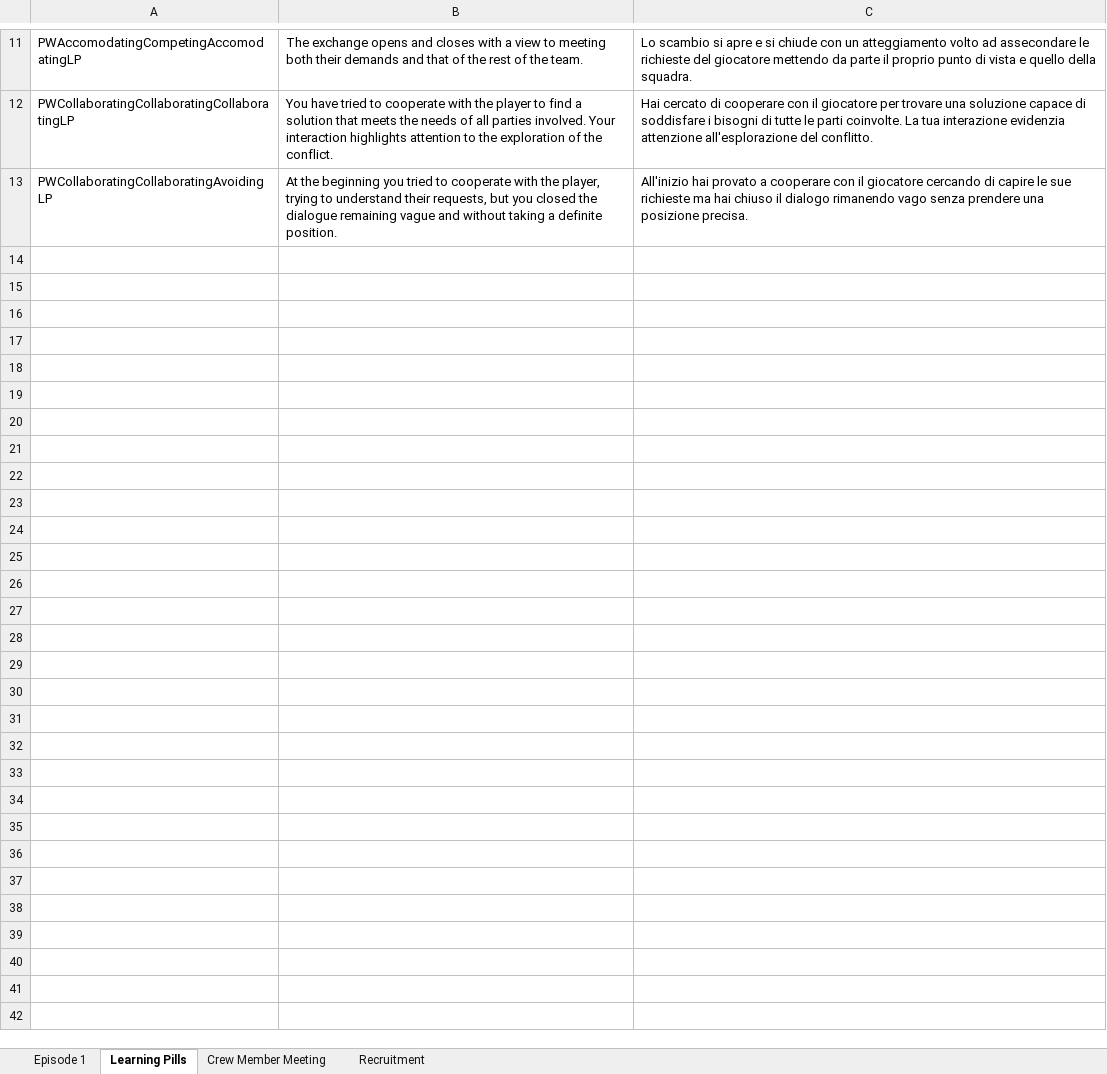
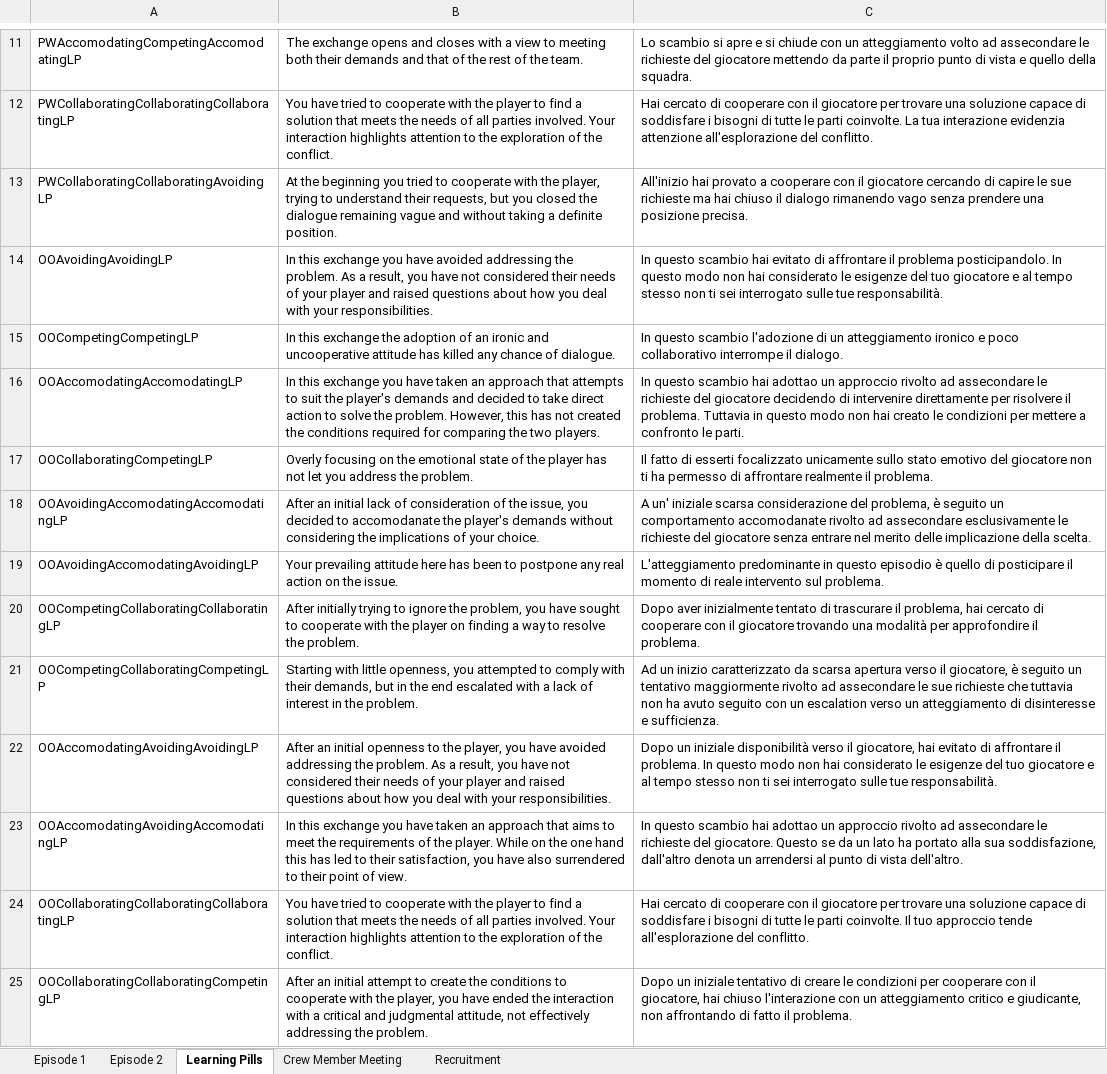
Before and after one commit to playgen/sports-team-manager, an Excel workbook: stm-unity/Assets/Resources/Localization/Sports Team Manager Scenario Localization.xlsx, sheet Learning Pills, drawn as a sheet; only a part is shown, gaps mark what is left out; values as stored, in another font and other column widths than the file's, no borders; charts and pictures not drawn; the diff names each change by its address in the sheet, - before the commit and + after, or states it on an @@ line.

Commit message:
Second post-race event now in and working (currently no additional effects from the end of the conversation)

```diff
--- a/stm-unity/Assets/Resources/Localization/Sports Team Manager Scenario Localization.xlsx (sheet Learning Pills)
+++ b/stm-unity/Assets/Resources/Localization/Sports Team Manager Scenario Localization.xlsx (sheet Learning Pills)
+sheet tab: Episode 2
+row 14: OOAvoidingAvoidingLP | In this exchange you have avoided addressing the problem. As a result, you have not considered their needs of your player and raised questions about how you deal with your responsibilities. | In questo scambio hai evitato di affrontare il problema posticipandolo. In questo modo non hai considerato le esigenze del tuo giocatore e al tempo stesso non ti sei interrogato sulle tue responsabilità.
+row 15: OOCompetingCompetingLP | In this exchange the adoption of an ironic and uncooperative attitude has killed any chance of dialogue. | In questo scambio l'adozione di un atteggiamento ironico e poco collaborativo interrompe il dialogo.
+row 16: OOAccomodatingAccomodatingLP | In this exchange you have taken an approach that attempts to suit the player's demands and decided to take direct action to solve the problem. However, this has not created the conditions required for comparing the two players. | In questo scambio hai adottao un approccio rivolto ad assecondare le richieste del giocatore decidendo di intervenire direttamente per risolvere il problema. Tuttavia in questo modo non hai creato le condizioni per mettere a confronto le parti.
+row 17: OOCollaboratingCompetingLP | Overly focusing on the emotional state of the player has not let you address the problem. | Il fatto di esserti focalizzato unicamente sullo stato emotivo del giocatore non ti ha permesso di affrontare realmente il problema.
+row 18: OOAvoidingAccomodatingAccomodatingLP | After an initial lack of consideration of the issue, you decided to accomodanate the player's demands without considering the implications of your choice. | A un' iniziale scarsa considerazione del problema, è seguito un comportamento accomodanate rivolto ad assecondare esclusivamente le richieste del giocatore senza entrare nel merito delle implicazione della scelta.
+row 19: OOAvoidingAccomodatingAvoidingLP | Your prevailing attitude here has been to postpone any real action on the issue. | L'atteggiamento predominante in questo episodio è quello di posticipare il momento di reale intervento sul problema.
+row 20: OOCompetingCollaboratingCollaboratingLP | After initially trying to ignore the problem, you have sought to cooperate with the player on finding a way to resolve the problem. | Dopo aver inizialmente tentato di trascurare il problema, hai cercato di cooperare con il giocatore trovando una modalità per approfondire il problema.
+row 21: OOCompetingCollaboratingCompetingLP | Starting with little openness, you attempted to comply with their demands, but in the end escalated with a lack of interest in the problem. | Ad un inizio caratterizzato da scarsa apertura verso il giocatore, è seguito un tentativo maggiormente rivolto ad assecondare le sue richieste che tuttavia non ha avuto seguito con un escalation verso un atteggiamento di disinteresse e sufficienza.
+row 22: OOAccomodatingAvoidingAvoidingLP | After an initial openness to the player, you have avoided addressing the problem. As a result, you have not considered their needs of your player and raised questions about how you deal with your responsibilities. | Dopo un iniziale disponibilità verso il giocatore, hai evitato di affrontare il problema. In questo modo non hai considerato le esigenze del tuo giocatore e al tempo stesso non ti sei interrogato sulle tue responsabilità.
+row 23: OOAccomodatingAvoidingAccomodatingLP | In this exchange you have taken an approach that aims to meet the requirements of the player. While on the one hand this has led to their satisfaction, you have also surrendered to their point of view. | In questo scambio hai adottao un approccio rivolto ad assecondare le richieste del giocatore. Questo se da un lato ha portato alla sua soddisfazione, dall'altro denota un arrendersi al punto di vista dell'altro.
+row 24: OOCollaboratingCollaboratingCollaboratingLP | You have tried to cooperate with the player to find a solution that meets the needs of all parties involved. Your interaction highlights attention to the exploration of the conflict. | Hai cercato di cooperare con il giocatore per trovare una soluzione capace di soddisfare i bisogni di tutte le parti coinvolte. Il tuo approccio tende all'esplorazione del conflitto.
+row 25: OOCollaboratingCollaboratingCompetingLP | After an initial attempt to create the conditions to cooperate with the player, you have ended the interaction with a critical and judgmental attitude, not effectively addressing the problem. | Dopo un iniziale tentativo di creare le condizioni per cooperare con il giocatore, hai chiuso l'interazione con un atteggiamento critico e giudicante, non affrontando di fatto il problema.
```
Also changed, not shown: charts or pictures, 11 other files.
